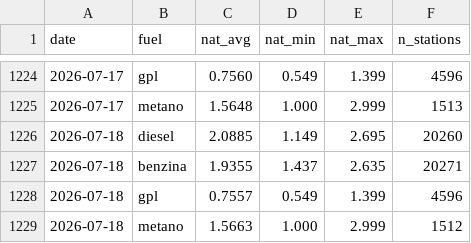
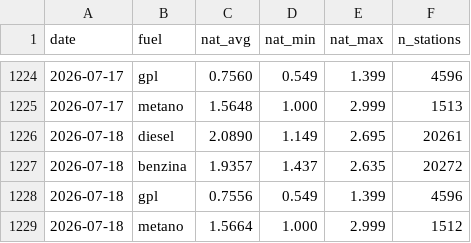
Before and after one commit to martucc/Fuel-Now, a CSV file: data/history.csv, drawn as a sheet; only a part is shown, gaps mark what is left out.

```diff
--- a/data/history.csv
+++ b/data/history.csv
@@ -1225,5 +1225,5 @@ date,fuel,nat_avg,nat_min,nat_max,n_stations
 2026-07-17,metano,1.5648,1.000,2.999,1513
-2026-07-18,diesel,2.0885,1.149,2.695,20260
-2026-07-18,benzina,1.9355,1.437,2.635,20271
-2026-07-18,gpl,0.7557,0.549,1.399,4596
-2026-07-18,metano,1.5663,1.000,2.999,1512
+2026-07-18,diesel,2.0890,1.149,2.695,20261
+2026-07-18,benzina,1.9357,1.437,2.635,20272
+2026-07-18,gpl,0.7556,0.549,1.399,4596
+2026-07-18,metano,1.5664,1.000,2.999,1512
```
Also changed, not shown: 1 other file.
